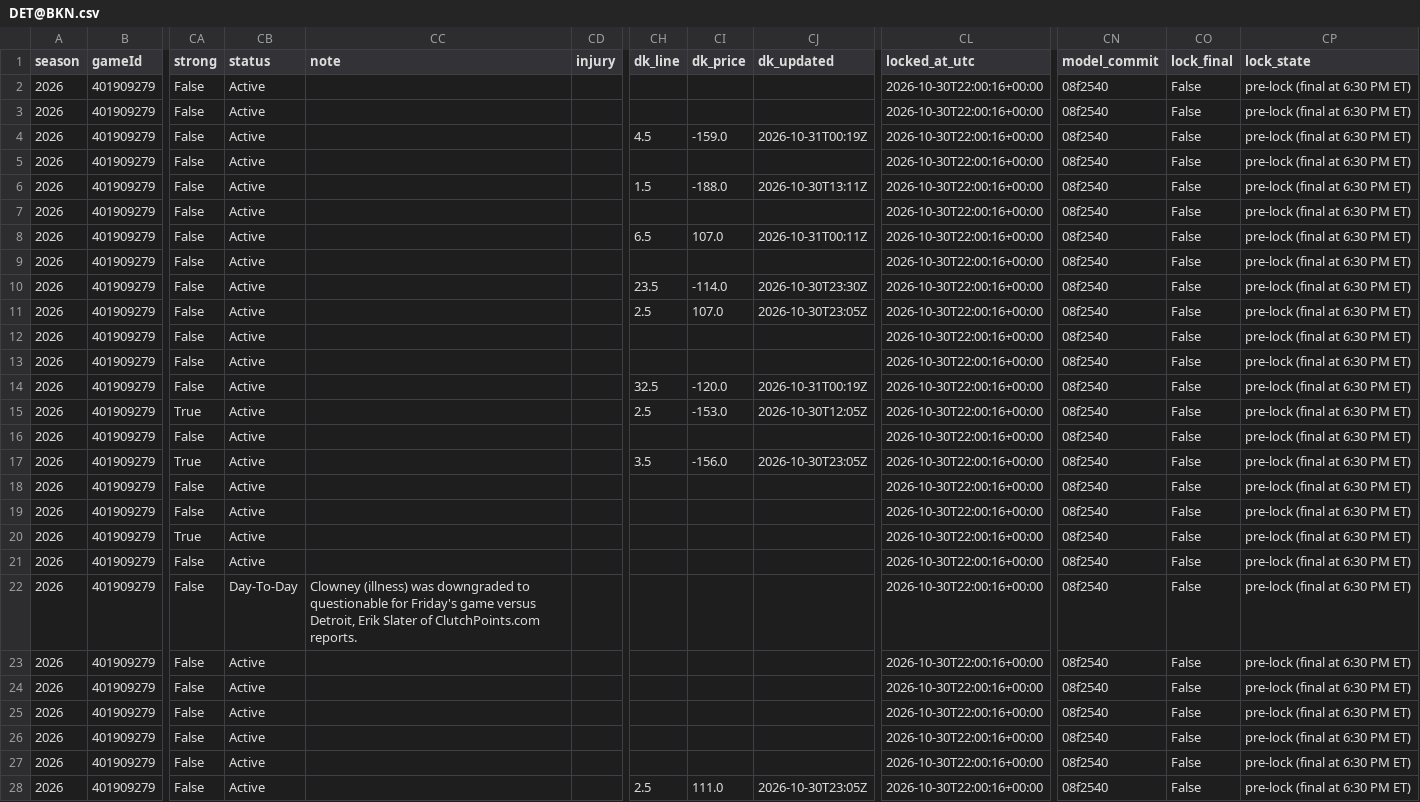
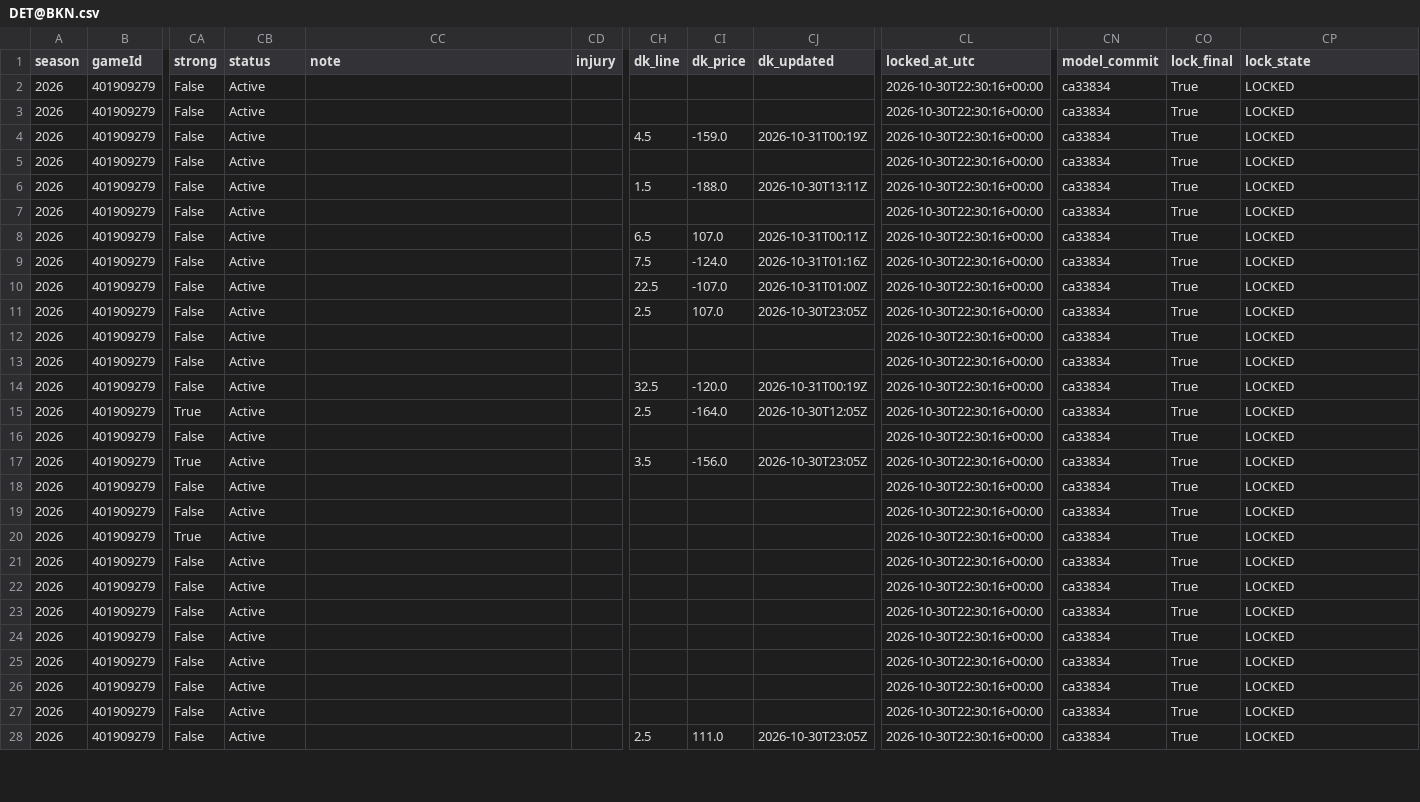
Before and after one commit to mikehollandwork-source/NBA, a CSV file: reports/live/locked/2026-10-30/DET@BKN.csv, drawn as a sheet; only a part is shown, gaps mark what is left out; the diff covers the shown part only; the diff names each change by its address in the sheet, - before the commit and + after, or states it on an @@ line.

```diff
--- a/reports/live/locked/2026-10-30/DET@BKN.csv
+++ b/reports/live/locked/2026-10-30/DET@BKN.csv
-CL2:CL28 (locked_at_utc): 2026-10-30T22:00:16+00:00
+CL2:CL28 (locked_at_utc): 2026-10-30T22:30:16+00:00
-CN2:CN28 (model_commit): 08f2540
+CN2:CN28 (model_commit): ca33834
-CO2:CO28 (lock_final): False
+CO2:CO28 (lock_final): True
-CP2:CP28 (lock_state): pre-lock (final at 6:30 PM ET)
+CP2:CP28 (lock_state): LOCKED
-CH9 (dk_line): (empty)
+CH9 (dk_line): 7.5
-CI9 (dk_price): (empty)
+CI9 (dk_price): -124.0
-CJ9 (dk_updated): (empty)
+CJ9 (dk_updated): 2026-10-31T01:16Z
-CH10 (dk_line): 23.5
+CH10 (dk_line): 22.5
-CI10 (dk_price): -114.0
+CI10 (dk_price): -107.0
-CJ10 (dk_updated): 2026-10-30T23:30Z
+CJ10 (dk_updated): 2026-10-31T01:00Z
-CI15 (dk_price): -153.0
+CI15 (dk_price): -164.0
-CB22 (status): Day-To-Day
+CB22 (status): Active
-CC22 (note): Clowney (illness) was downgraded to questionable for Friday's game versus Detroit, Erik Slater of ClutchPoints.com reports.
+CC22 (note): (empty)
```
Also changed, not shown: 21 edited cells elsewhere in this file, reports/live/dk_lines/2026-10-30.csv, reports/live/locked/2026-10-30/CHI@BOS.csv, 27 other files.
